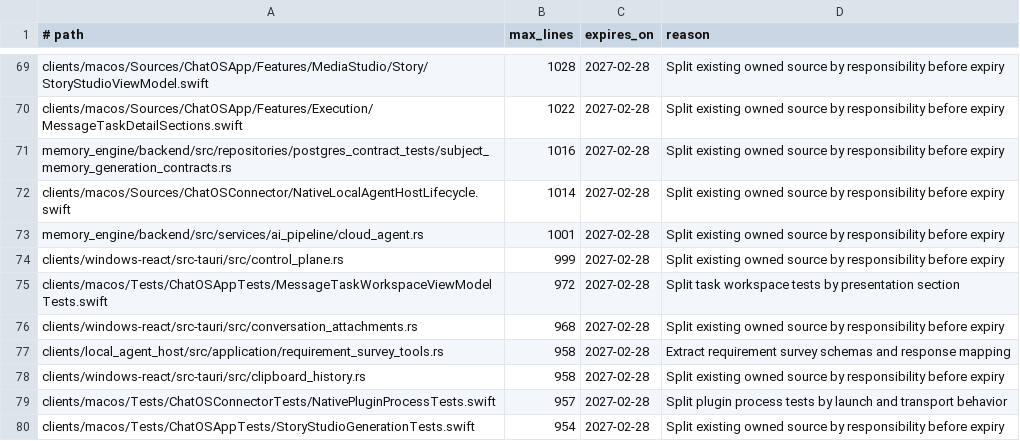
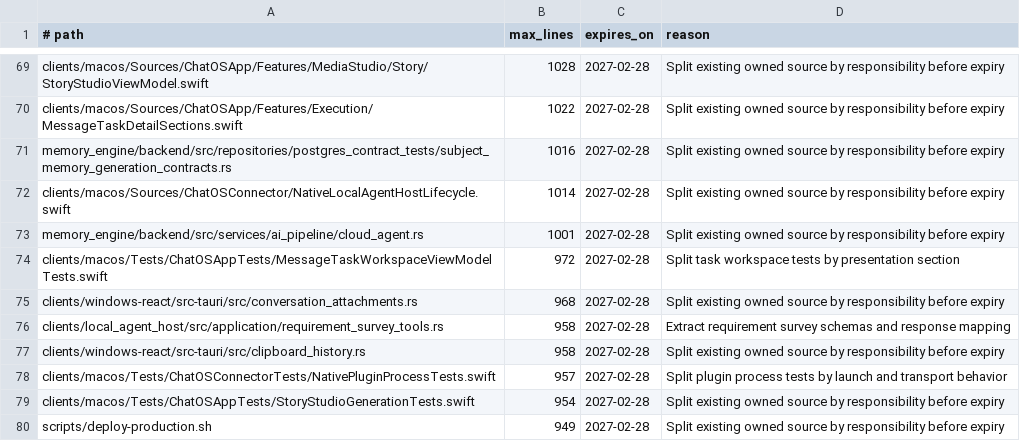
Before and after one commit to leeoohoo/chatos_rs, a TSV file: scripts/oversized-source-allowlist.tsv, drawn as a sheet; only a part is shown, gaps mark what is left out; the shorter side is filled out with more unchanged rows.

Commit message:
refactor(control-plane): isolate runtime projection

```diff
--- a/scripts/oversized-source-allowlist.tsv
+++ b/scripts/oversized-source-allowlist.tsv
@@ -73,3 +73,2 @@ clients/macos/Sources/ChatOSConnector/NativeLocalAgentHostLifecycle.swift	1014	2
 memory_engine/backend/src/services/ai_pipeline/cloud_agent.rs	1001	2027-02-28	Split existing owned source by responsibility before expiry
-clients/windows-react/src-tauri/src/control_plane.rs	999	2027-02-28	Split existing owned source by responsibility before expiry
 clients/macos/Tests/ChatOSAppTests/MessageTaskWorkspaceViewModelTests.swift	972	2027-02-28	Split task workspace tests by presentation section
```
Also changed, not shown: scripts/source-size-allowlist.tsv, 2 other files.
